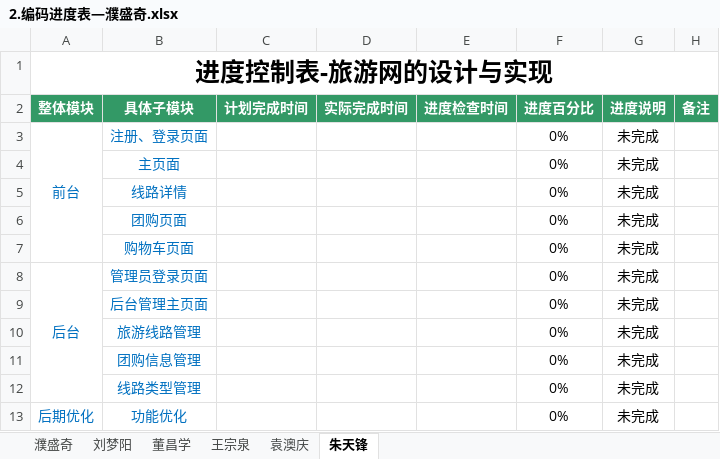
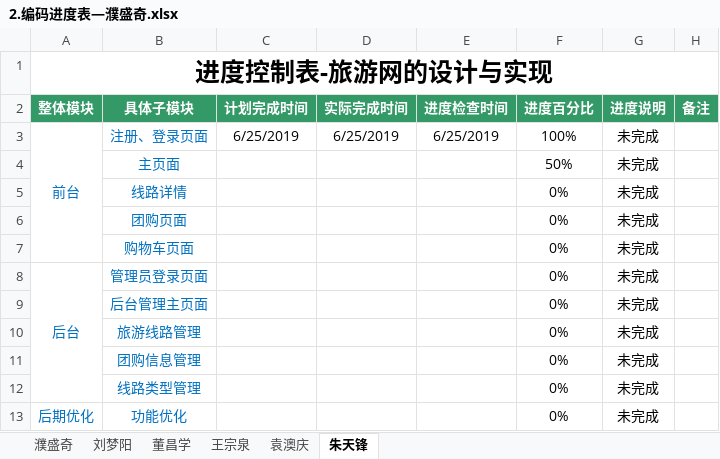
Before and after one commit to hgkj-rj/hgkj_01, an Excel workbook: 璞盛奇/2.编码进度表—濮盛奇.xlsx, sheet 朱天锋, drawn as a sheet; values as stored, in another font and other column widths than the file's, no borders; the diff names each change by its address in the sheet, - before the commit and + after, or states it on an @@ line.

Commit message:
wzq

```diff
--- a/璞盛奇/2.编码进度表—濮盛奇.xlsx (sheet 朱天锋)
+++ b/璞盛奇/2.编码进度表—濮盛奇.xlsx (sheet 朱天锋)
-C3 (计划完成时间): (empty)
+C3 (计划完成时间): 6/25/2019
-D3 (实际完成时间): (empty)
+D3 (实际完成时间): 6/25/2019
-E3 (进度检查时间): (empty)
+E3 (进度检查时间): 6/25/2019
-F3 (进度百分比): 0%
+F3 (进度百分比): 100%
-F4 (进度百分比): 0%
+F4 (进度百分比): 50%
```
Also changed, not shown: sheet 王宗泉.
